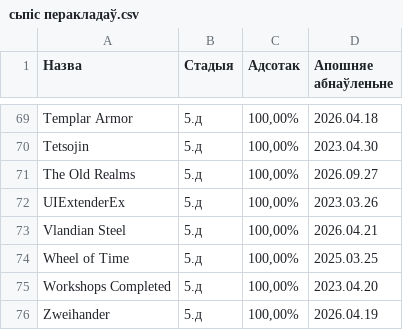
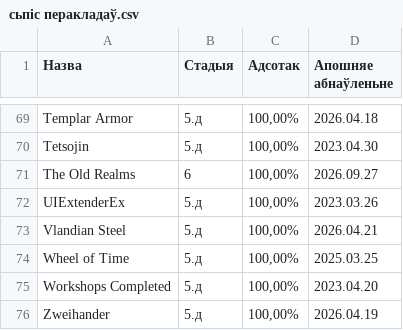
Before and after one commit to gitReiko/by-lang-bannerlord-project, a CSV file: рознае/сьпіс перакладаў.csv, drawn as a sheet; only a part is shown, gaps mark what is left out; the diff names each change by its address in the sheet, - before the commit and + after, or states it on an @@ line.

```diff
--- a/рознае/сьпіс перакладаў.csv
+++ b/рознае/сьпіс перакладаў.csv
-B71 (Стадыя): 5.д
+B71 (Стадыя): 6
```
Also changed, not shown: 1 other file.
